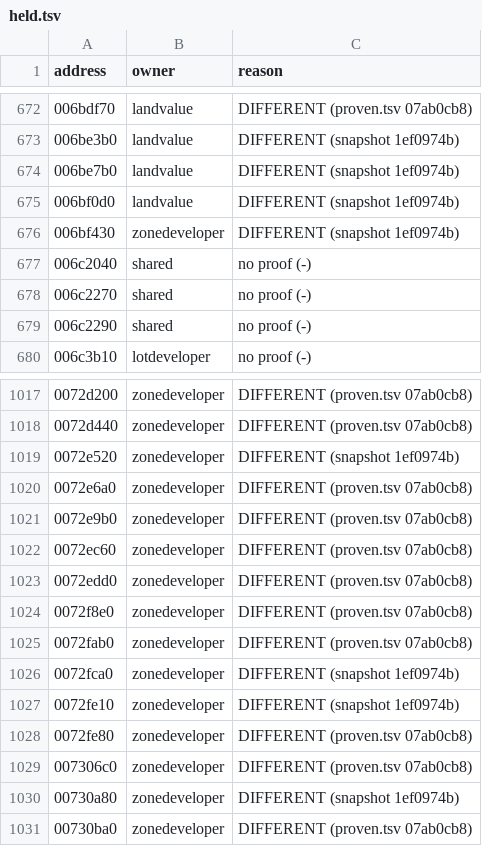
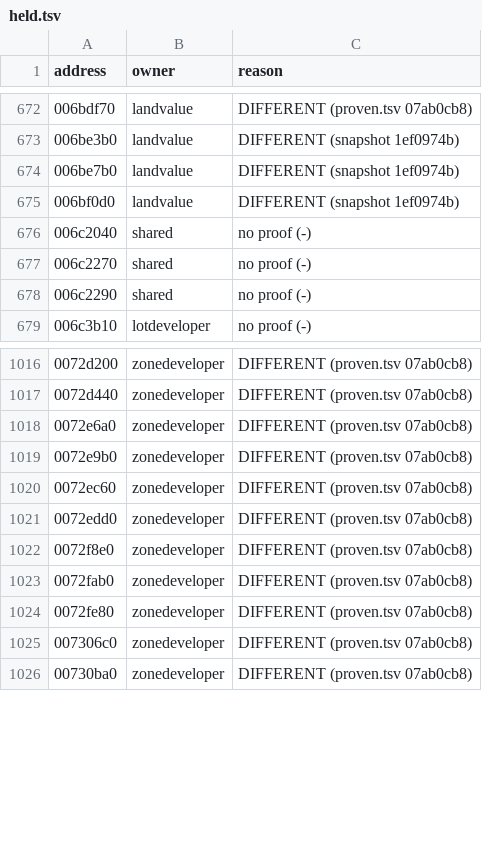
Before and after one commit to tloriato/OpenSC4, a TSV file: engine/native/held.tsv, drawn as a sheet; only a part is shown, gaps mark what is left out.

```diff
--- a/engine/native/held.tsv
+++ b/engine/native/held.tsv
@@ -675,3 +675,2 @@ address	owner	reason
 006bf0d0	landvalue	DIFFERENT (snapshot 1ef0974b)
-006bf430	zonedeveloper	DIFFERENT (snapshot 1ef0974b)
 006c2040	shared	no proof (-)
@@ -1018,3 +1017,2 @@ address	owner	reason
 0072d440	zonedeveloper	DIFFERENT (proven.tsv 07ab0cb8)
-0072e520	zonedeveloper	DIFFERENT (snapshot 1ef0974b)
 0072e6a0	zonedeveloper	DIFFERENT (proven.tsv 07ab0cb8)
@@ -1025,7 +1023,4 @@ address	owner	reason
 0072fab0	zonedeveloper	DIFFERENT (proven.tsv 07ab0cb8)
-0072fca0	zonedeveloper	DIFFERENT (snapshot 1ef0974b)
-0072fe10	zonedeveloper	DIFFERENT (snapshot 1ef0974b)
 0072fe80	zonedeveloper	DIFFERENT (proven.tsv 07ab0cb8)
 007306c0	zonedeveloper	DIFFERENT (proven.tsv 07ab0cb8)
-00730a80	zonedeveloper	DIFFERENT (snapshot 1ef0974b)
 00730ba0	zonedeveloper	DIFFERENT (proven.tsv 07ab0cb8)
```
